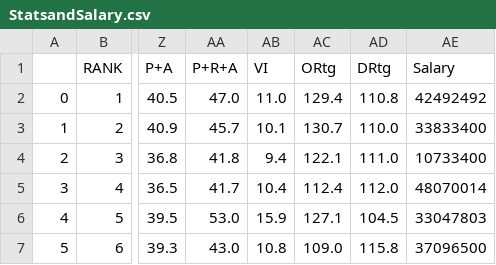
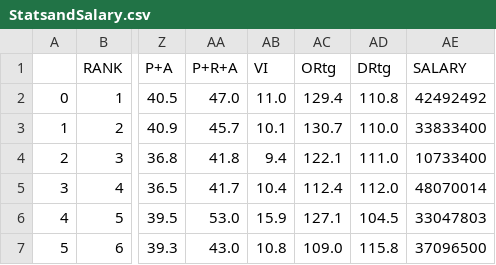
Before and after one commit to ArminaCA/Project-NBA-Starsandsalaries, a CSV file: Resources/StatsandSalary.csv, drawn as a sheet; only a part is shown, gaps mark what is left out; the diff names each change by its address in the sheet, - before the commit and + after, or states it on an @@ line.

```diff
--- a/Resources/StatsandSalary.csv
+++ b/Resources/StatsandSalary.csv
-AE1: Salary
+AE1: SALARY
```
Also changed, not shown: Resources/CombinedNBAPlayerStats.csv, 1 other file.
